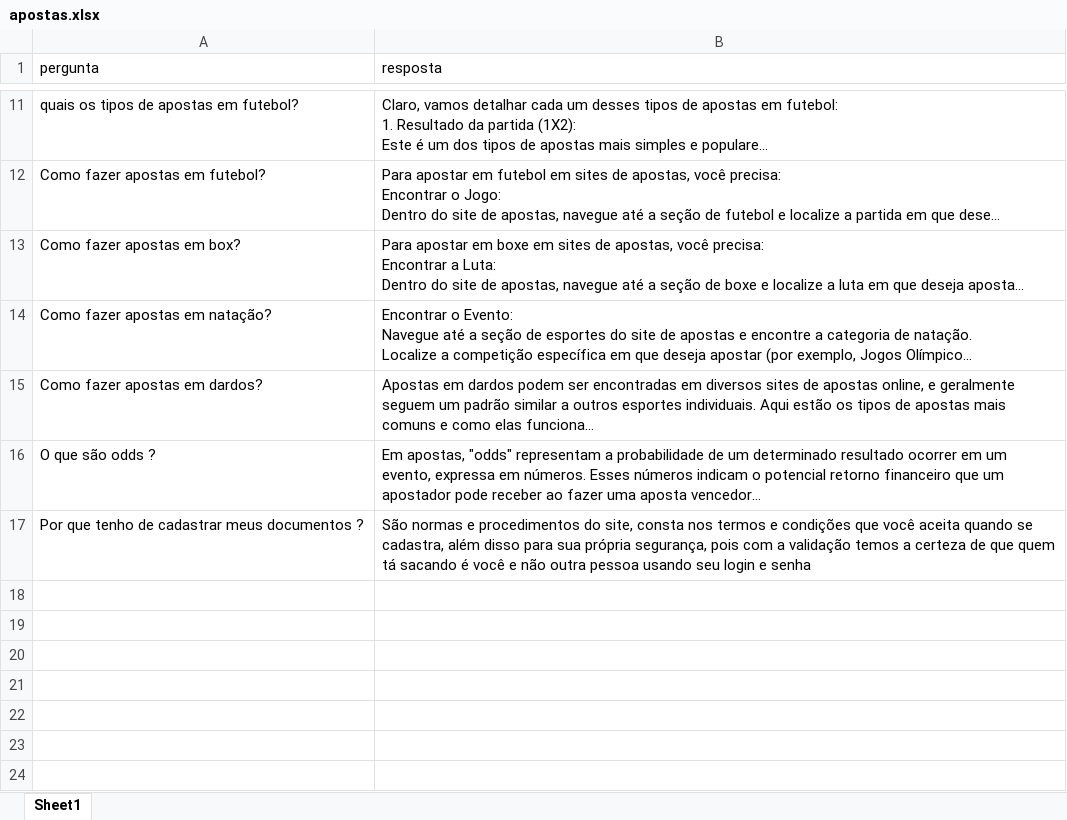
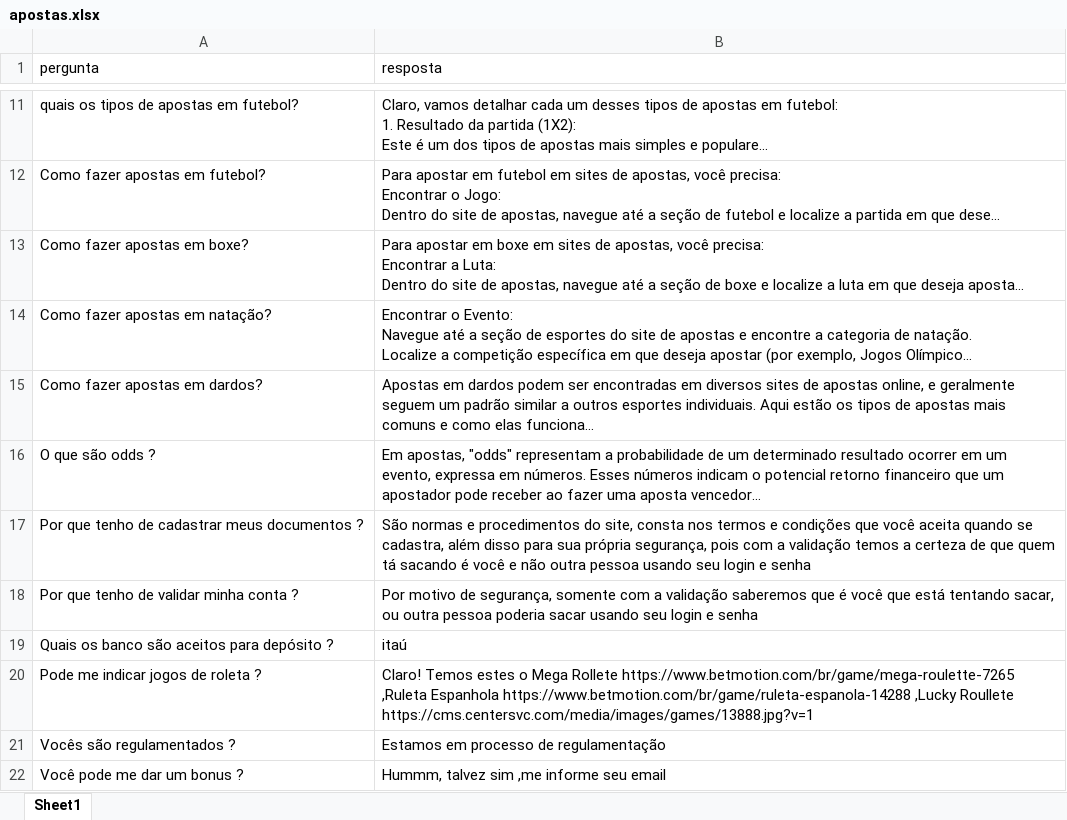
Before and after one commit to paulojaula/botone, an Excel workbook: apostas.xlsx, sheet Sheet1, drawn as a sheet; only a part is shown, gaps mark what is left out; long unchanged cells end in …; values as stored, in another font and other column widths than the file's, no borders; the diff covers the shown part only; the diff names each change by its address in the sheet, - before the commit and + after, or states it on an @@ line.

Commit message:
Add files via upload

```diff
--- a/apostas.xlsx (sheet Sheet1)
+++ b/apostas.xlsx (sheet Sheet1)
-A13 (pergunta): Como fazer apostas em box?
+A13 (pergunta): Como fazer apostas em boxe?
+row 18: Por que tenho de validar minha conta ? | Por motivo de segurança, somente com a validação saberemos que é você que está tentando sacar, ou outra pessoa poderia sacar usando seu login e senha
+row 19: Quais os banco são aceitos para depósito ? | itaú
+row 20: Pode me indicar jogos de roleta ? | Claro! Temos estes o Mega Rollete https://www.betmotion.com/br/game/mega-roulette-7265 ,Ruleta Espanhola https://www.betmotion.com/br/game/ruleta-espanola-14288 ,Lucky Roullete https://cms.centersvc.com/media/images/games/13888.jpg?v=1
+row 21: Vocês são regulamentados ? | Estamos em processo de regulamentação
+row 22: Você pode me dar um bonus ? | Hummm, talvez sim ,me informe seu email
```
Also changed, not shown: 10 added rows and 3 edited cells elsewhere in this sheet.
